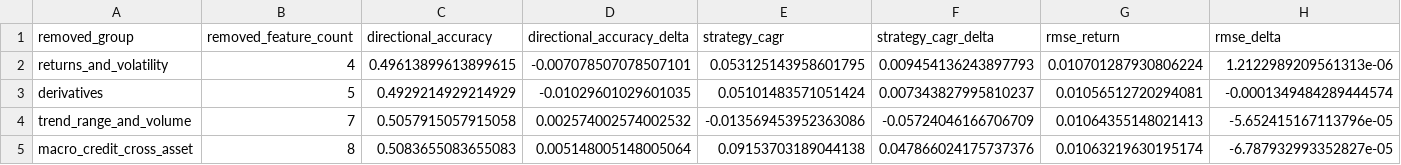
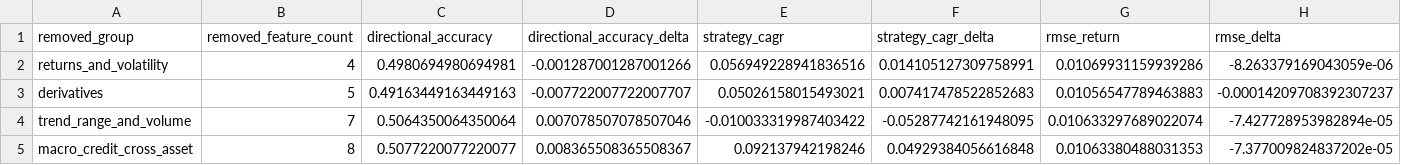
Before and after one commit to rbarrios815/rfup-public-market-signal-lab, a CSV file: docs/data/ablation.csv, drawn as a sheet.

```diff
--- a/docs/data/ablation.csv
+++ b/docs/data/ablation.csv
@@ -1,5 +1,5 @@
 removed_group,removed_feature_count,directional_accuracy,directional_accuracy_delta,strategy_cagr,strategy_cagr_delta,rmse_return,rmse_delta
-returns_and_volatility,4,0.49613899613899615,-0.007078507078507101,0.053125143958601795,0.009454136243897793,0.010701287930806224,1.2122989209561313e-06
-derivatives,5,0.4929214929214929,-0.01029601029601035,0.05101483571051424,0.007343827995810237,0.01056512720294081,-0.0001349484289444574
-trend_range_and_volume,7,0.5057915057915058,0.002574002574002532,-0.013569453952363086,-0.05724046166706709,0.01064355148021413,-5.652415167113796e-05
-macro_credit_cross_asset,8,0.5083655083655083,0.005148005148005064,0.09153703189044138,0.047866024175737376,0.01063219630195174,-6.787932993352827e-05
+returns_and_volatility,4,0.4980694980694981,-0.001287001287001266,0.056949228941836516,0.014105127309758991,0.01069931159939286,-8.263379169043059e-06
+derivatives,5,0.49163449163449163,-0.007722007722007707,0.05026158015493021,0.007417478522852683,0.01056547789463883,-0.00014209708392307237
+trend_range_and_volume,7,0.5064350064350064,0.007078507078507046,-0.010033319987403422,-0.05287742161948095,0.010633297689022074,-7.427728953982894e-05
+macro_credit_cross_asset,8,0.5077220077220077,0.008365508365508367,0.092137942198246,0.04929384056616848,0.01063380488031353,-7.377009824837202e-05
```
Also changed, not shown: docs/data/backtest.csv, docs/data/benchmarks.csv, 5 other files.
